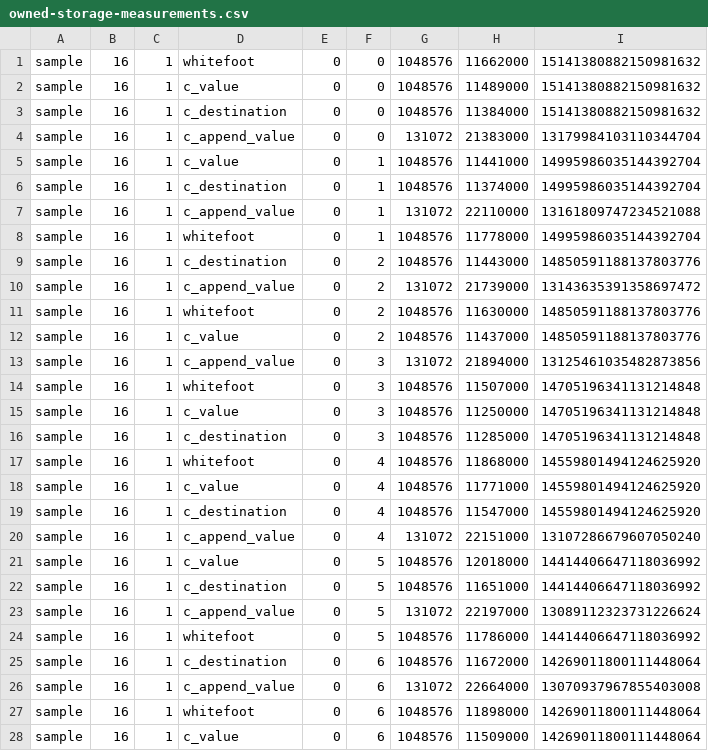
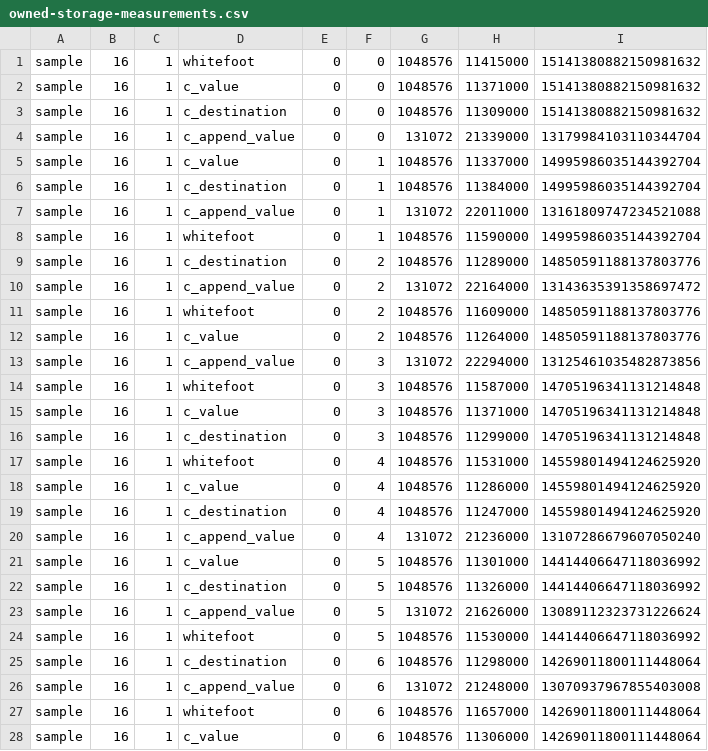
Before and after one commit to mbbill/Whitefoot, a CSV file: research/experiments/container-representation/dense/owned-storage-measurements.csv, drawn as a sheet; only a part is shown; the diff covers the shown part only.

Commit message:
Measure container storage after shared ABI and place cleanup

```diff
--- a/research/experiments/container-representation/dense/owned-storage-measurements.csv
+++ b/research/experiments/container-representation/dense/owned-storage-measurements.csv
@@ -1,28 +1,28 @@
-sample,16,1,whitefoot,0,0,1048576,11662000,15141380882150981632
-sample,16,1,c_value,0,0,1048576,11489000,15141380882150981632
-sample,16,1,c_destination,0,0,1048576,11384000,15141380882150981632
-sample,16,1,c_append_value,0,0,131072,21383000,13179984103110344704
-sample,16,1,c_value,0,1,1048576,11441000,14995986035144392704
-sample,16,1,c_destination,0,1,1048576,11374000,14995986035144392704
-sample,16,1,c_append_value,0,1,131072,22110000,13161809747234521088
-sample,16,1,whitefoot,0,1,1048576,11778000,14995986035144392704
-sample,16,1,c_destination,0,2,1048576,11443000,14850591188137803776
-sample,16,1,c_append_value,0,2,131072,21739000,13143635391358697472
-sample,16,1,whitefoot,0,2,1048576,11630000,14850591188137803776
-sample,16,1,c_value,0,2,1048576,11437000,14850591188137803776
-sample,16,1,c_append_value,0,3,131072,21894000,13125461035482873856
-sample,16,1,whitefoot,0,3,1048576,11507000,14705196341131214848
-sample,16,1,c_value,0,3,1048576,11250000,14705196341131214848
-sample,16,1,c_destination,0,3,1048576,11285000,14705196341131214848
-sample,16,1,whitefoot,0,4,1048576,11868000,14559801494124625920
-sample,16,1,c_value,0,4,1048576,11771000,14559801494124625920
-sample,16,1,c_destination,0,4,1048576,11547000,14559801494124625920
-sample,16,1,c_append_value,0,4,131072,22151000,13107286679607050240
-sample,16,1,c_value,0,5,1048576,12018000,14414406647118036992
-sample,16,1,c_destination,0,5,1048576,11651000,14414406647118036992
-sample,16,1,c_append_value,0,5,131072,22197000,13089112323731226624
-sample,16,1,whitefoot,0,5,1048576,11786000,14414406647118036992
-sample,16,1,c_destination,0,6,1048576,11672000,14269011800111448064
-sample,16,1,c_append_value,0,6,131072,22664000,13070937967855403008
-sample,16,1,whitefoot,0,6,1048576,11898000,14269011800111448064
-sample,16,1,c_value,0,6,1048576,11509000,14269011800111448064
+sample,16,1,whitefoot,0,0,1048576,11415000,15141380882150981632
+sample,16,1,c_value,0,0,1048576,11371000,15141380882150981632
+sample,16,1,c_destination,0,0,1048576,11309000,15141380882150981632
+sample,16,1,c_append_value,0,0,131072,21339000,13179984103110344704
+sample,16,1,c_value,0,1,1048576,11337000,14995986035144392704
+sample,16,1,c_destination,0,1,1048576,11384000,14995986035144392704
+sample,16,1,c_append_value,0,1,131072,22011000,13161809747234521088
+sample,16,1,whitefoot,0,1,1048576,11590000,14995986035144392704
+sample,16,1,c_destination,0,2,1048576,11289000,14850591188137803776
+sample,16,1,c_append_value,0,2,131072,22164000,13143635391358697472
+sample,16,1,whitefoot,0,2,1048576,11609000,14850591188137803776
+sample,16,1,c_value,0,2,1048576,11264000,14850591188137803776
+sample,16,1,c_append_value,0,3,131072,22294000,13125461035482873856
+sample,16,1,whitefoot,0,3,1048576,11587000,14705196341131214848
+sample,16,1,c_value,0,3,1048576,11371000,14705196341131214848
+sample,16,1,c_destination,0,3,1048576,11299000,14705196341131214848
+sample,16,1,whitefoot,0,4,1048576,11531000,14559801494124625920
+sample,16,1,c_value,0,4,1048576,11286000,14559801494124625920
+sample,16,1,c_destination,0,4,1048576,11247000,14559801494124625920
+sample,16,1,c_append_value,0,4,131072,21236000,13107286679607050240
+sample,16,1,c_value,0,5,1048576,11301000,14414406647118036992
+sample,16,1,c_destination,0,5,1048576,11326000,14414406647118036992
+sample,16,1,c_append_value,0,5,131072,21626000,13089112323731226624
+sample,16,1,whitefoot,0,5,1048576,11530000,14414406647118036992
+sample,16,1,c_destination,0,6,1048576,11298000,14269011800111448064
+sample,16,1,c_append_value,0,6,131072,21248000,13070937967855403008
+sample,16,1,whitefoot,0,6,1048576,11657000,14269011800111448064
+sample,16,1,c_value,0,6,1048576,11306000,14269011800111448064
```
Also changed, not shown: 140 edited cells elsewhere in this file, 2 other files.
